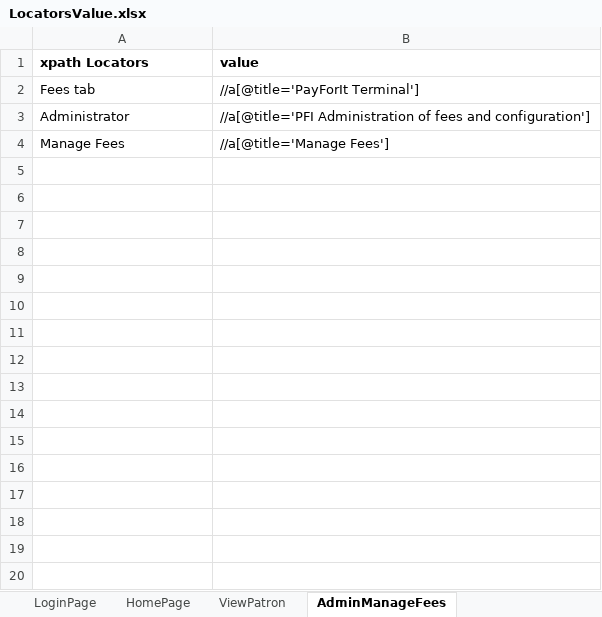
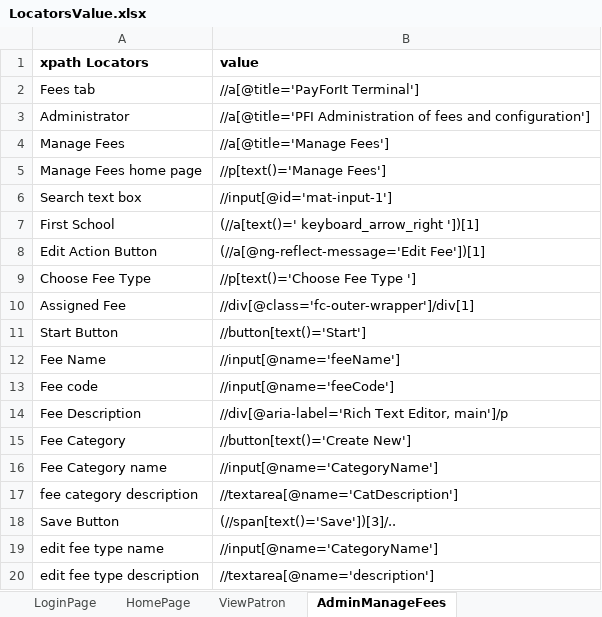
Before and after one commit to satishkumar96/PaySchoolAdmin_Cucumber_Automation, an Excel workbook: src/main/resources/LocatorsValue.xlsx, sheet AdminManageFees, drawn as a sheet; values as stored, in another font and other column widths than the file's, no borders; the diff names each change by its address in the sheet, - before the commit and + after, or states it on an @@ line.

```diff
--- a/src/main/resources/LocatorsValue.xlsx (sheet AdminManageFees)
+++ b/src/main/resources/LocatorsValue.xlsx (sheet AdminManageFees)
+row 5: Manage Fees home page | //p[text()='Manage Fees']
+row 6: Search text box | //input[@id='mat-input-1']
+row 7: First School | (//a[text()=' keyboard_arrow_right '])[1]
+row 8: Edit Action Button | (//a[@ng-reflect-message='Edit Fee'])[1]
+row 9: Choose Fee Type | //p[text()='Choose Fee Type ']
+row 10: Assigned Fee | //div[@class='fc-outer-wrapper']/div[1]
+row 11: Start Button | //button[text()='Start']
+row 12: Fee Name | //input[@name='feeName']
+row 13: Fee code | //input[@name='feeCode']
+row 14: Fee Description | //div[@aria-label='Rich Text Editor, main']/p
+row 15: Fee Category | //button[text()='Create New']
+row 16: Fee Category name | //input[@name='CategoryName']
+row 17: fee category description | //textarea[@name='CatDescription']
+row 18: Save Button | (//span[text()='Save'])[3]/..
+row 19: edit fee type name | //input[@name='CategoryName']
+row 20: edit fee type description | //textarea[@name='description']
```
Also changed, not shown: target/classes/LocatorsValue.xlsx, 8 other files.
